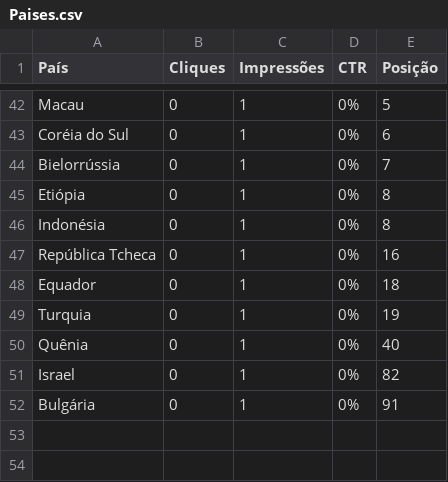
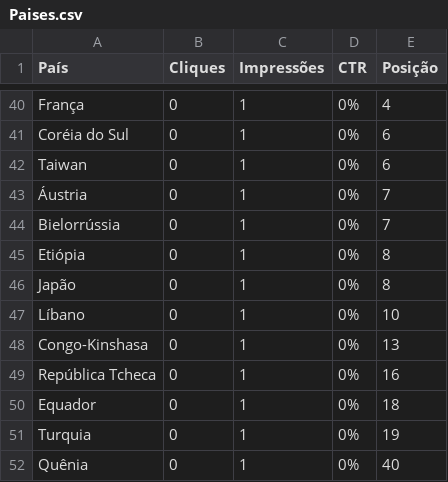
Before and after one commit to paginare/notifiquei-lp, a CSV file: docs/seo/dados/Paises.csv, drawn as a sheet; only a part is shown, gaps mark what is left out; removed rows and columns are numbered as before the commit, all else as after; the diff covers the shown part only; the diff names each change by its address in the sheet, - before the commit and + after, or states it on an @@ line.

```diff
--- a/docs/seo/dados/Paises.csv
+++ b/docs/seo/dados/Paises.csv
-A40 (País): Macau
+A40 (País): França
-E40 (Posição): 5
+E40 (Posição): 4
+row 42: Taiwan | 0 | 1 | 0% | 6
+row 43: Áustria | 0 | 1 | 0% | 7
-A46 (País): Indonésia
+A46 (País): Japão
+row 47: Líbano | 0 | 1 | 0% | 10
+row 48: Congo-Kinshasa | 0 | 1 | 0% | 13
-row 51: Israel | 0 | 1 | 0% | 82
-row 52: Bulgária | 0 | 1 | 0% | 91
```
Also changed, not shown: 7 added rows, 9 removed rows and 32 edited cells elsewhere in this file, docs/seo/dados/Consultas.csv, docs/seo/dados/Grafico.csv, 7 other files.
